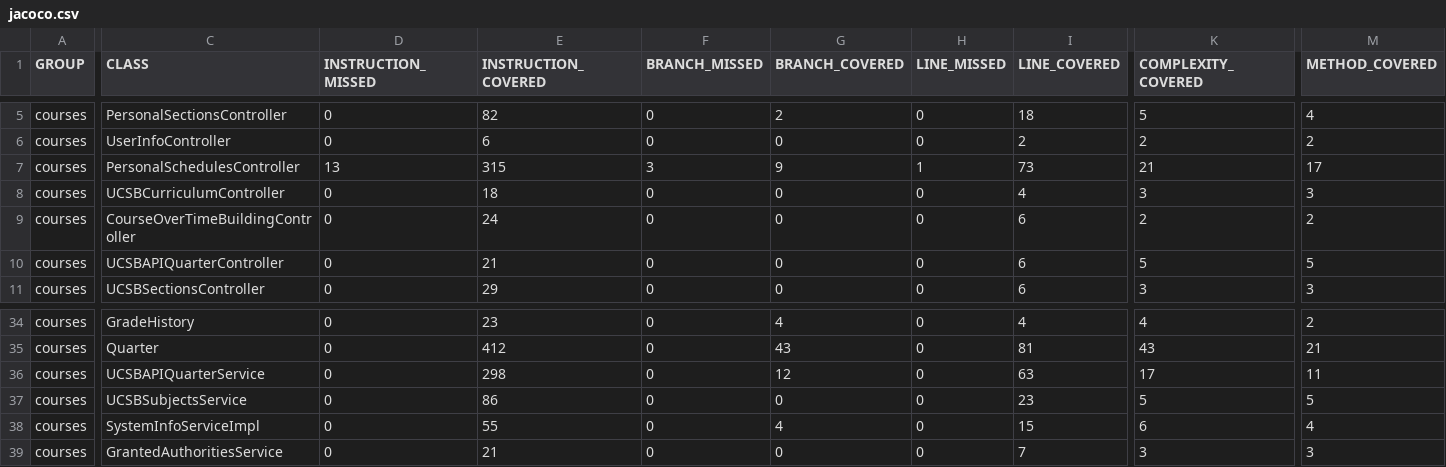
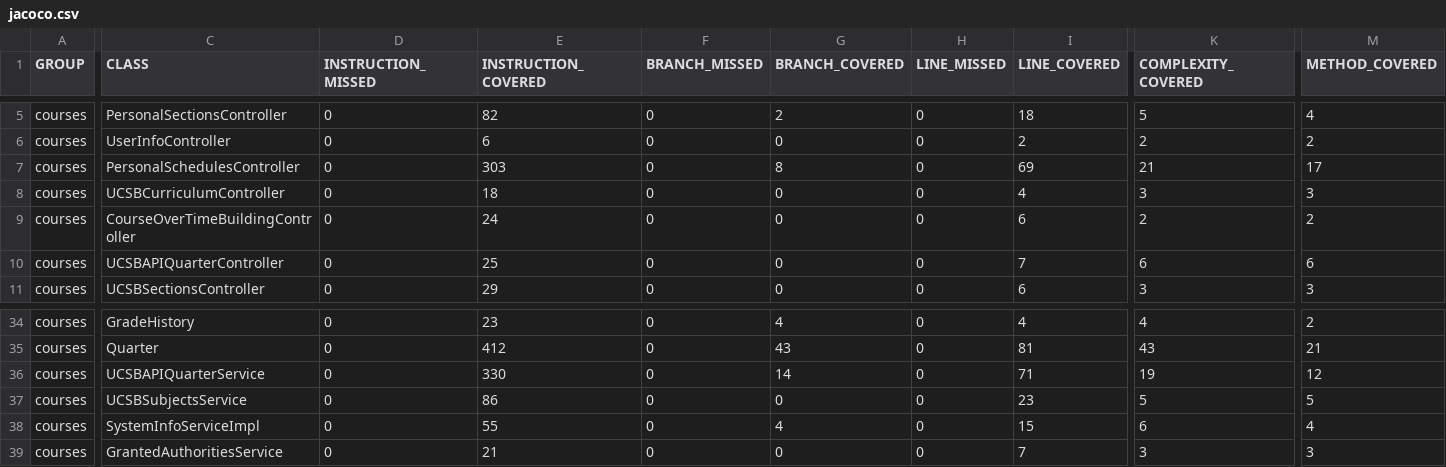
Before and after one commit to ucsb-cs156-f24/proj-courses-f24-01, a CSV file: jacoco/jacoco.csv, drawn as a sheet; only a part is shown, gaps mark what is left out; the diff covers the shown part only; the diff names each change by its address in the sheet, - before the commit and + after, or states it on an @@ line.

```diff
--- a/jacoco/jacoco.csv
+++ b/jacoco/jacoco.csv
-D7 (INSTRUCTION_MISSED): 13
+D7 (INSTRUCTION_MISSED): 0
-E7 (INSTRUCTION_COVERED): 315
+E7 (INSTRUCTION_COVERED): 303
-F7 (BRANCH_MISSED): 3
+F7 (BRANCH_MISSED): 0
-G7 (BRANCH_COVERED): 9
+G7 (BRANCH_COVERED): 8
-H7 (LINE_MISSED): 1
+H7 (LINE_MISSED): 0
-I7 (LINE_COVERED): 73
+I7 (LINE_COVERED): 69
-E10 (INSTRUCTION_COVERED): 21
+E10 (INSTRUCTION_COVERED): 25
-I10 (LINE_COVERED): 6
+I10 (LINE_COVERED): 7
-K10 (COMPLEXITY_COVERED): 5
+K10 (COMPLEXITY_COVERED): 6
-M10 (METHOD_COVERED): 5
+M10 (METHOD_COVERED): 6
-E36 (INSTRUCTION_COVERED): 298
+E36 (INSTRUCTION_COVERED): 330
-G36 (BRANCH_COVERED): 12
+G36 (BRANCH_COVERED): 14
-I36 (LINE_COVERED): 63
+I36 (LINE_COVERED): 71
-K36 (COMPLEXITY_COVERED): 17
+K36 (COMPLEXITY_COVERED): 19
-M36 (METHOD_COVERED): 11
+M36 (METHOD_COVERED): 12
```
Also changed, not shown: 1 edited cell elsewhere in this file, 14 other files.
